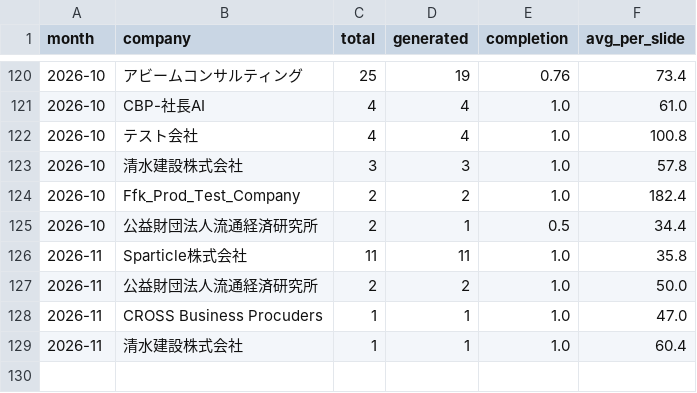
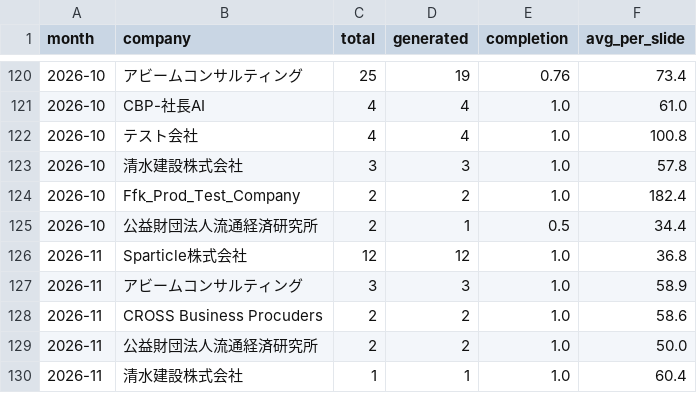
Before and after one commit to Tina0529/bops-ppt-dashboard, a CSV file: docs/data/trend_org_monthly.csv, drawn as a sheet; only a part is shown, gaps mark what is left out.

Commit message:
data: dashboard update 2026-11-11

```diff
--- a/docs/data/trend_org_monthly.csv
+++ b/docs/data/trend_org_monthly.csv
@@ -125,5 +125,6 @@ month,company,total,generated,completion,avg_per_slide
 2026-10,公益財団法人流通経済研究所,2,1,0.5,34.4
-2026-11,Sparticle株式会社,11,11,1.0,35.8
+2026-11,Sparticle株式会社,12,12,1.0,36.8
+2026-11,アビームコンサルティング,3,3,1.0,58.9
+2026-11,CROSS Business Procuders,2,2,1.0,58.6
 2026-11,公益財団法人流通経済研究所,2,2,1.0,50.0
-2026-11,CROSS Business Procuders,1,1,1.0,47.0
 2026-11,清水建設株式会社,1,1,1.0,60.4
```
Also changed, not shown: docs/data/trend_daily.csv, docs/data/trend_monthly.csv, 4 other files.
